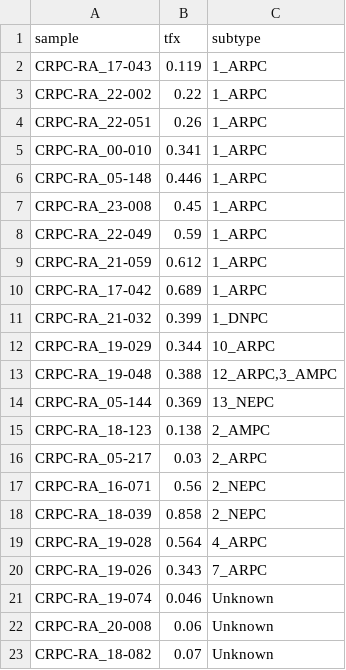
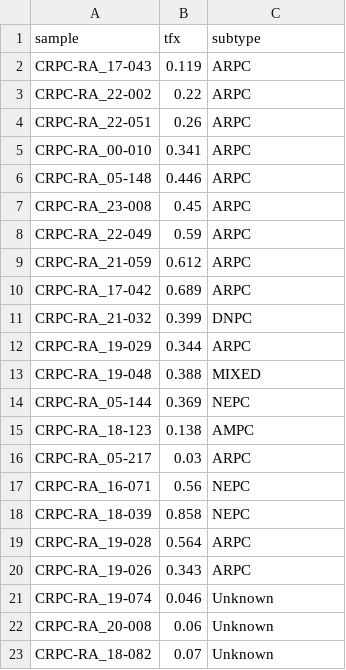
Before and after one commit to denniepatton/Proteus, a TSV file: labels/CRPC-RA_TFX_Subtype.tsv, drawn as a sheet; only a part is shown.

```diff
--- a/labels/CRPC-RA_TFX_Subtype.tsv
+++ b/labels/CRPC-RA_TFX_Subtype.tsv
@@ -1,21 +1,21 @@
 sample	tfx	subtype
-CRPC-RA_17-043	0.119	1_ARPC
-CRPC-RA_22-002	0.22	1_ARPC
-CRPC-RA_22-051	0.26	1_ARPC
-CRPC-RA_00-010	0.341	1_ARPC
-CRPC-RA_05-148	0.446	1_ARPC
-CRPC-RA_23-008	0.45	1_ARPC
-CRPC-RA_22-049	0.59	1_ARPC
-CRPC-RA_21-059	0.612	1_ARPC
-CRPC-RA_17-042	0.689	1_ARPC
-CRPC-RA_21-032	0.399	1_DNPC
-CRPC-RA_19-029	0.344	10_ARPC
-CRPC-RA_19-048	0.388	12_ARPC,3_AMPC
-CRPC-RA_05-144	0.369	13_NEPC
-CRPC-RA_18-123	0.138	2_AMPC
-CRPC-RA_05-217	0.03	2_ARPC
-CRPC-RA_16-071	0.56	2_NEPC
-CRPC-RA_18-039	0.858	2_NEPC
-CRPC-RA_19-028	0.564	4_ARPC
-CRPC-RA_19-026	0.343	7_ARPC
+CRPC-RA_17-043	0.119	ARPC
+CRPC-RA_22-002	0.22	ARPC
+CRPC-RA_22-051	0.26	ARPC
+CRPC-RA_00-010	0.341	ARPC
+CRPC-RA_05-148	0.446	ARPC
+CRPC-RA_23-008	0.45	ARPC
+CRPC-RA_22-049	0.59	ARPC
+CRPC-RA_21-059	0.612	ARPC
+CRPC-RA_17-042	0.689	ARPC
+CRPC-RA_21-032	0.399	DNPC
+CRPC-RA_19-029	0.344	ARPC
+CRPC-RA_19-048	0.388	MIXED
+CRPC-RA_05-144	0.369	NEPC
+CRPC-RA_18-123	0.138	AMPC
+CRPC-RA_05-217	0.03	ARPC
+CRPC-RA_16-071	0.56	NEPC
+CRPC-RA_18-039	0.858	NEPC
+CRPC-RA_19-028	0.564	ARPC
+CRPC-RA_19-026	0.343	ARPC
 CRPC-RA_19-074	0.046	Unknown
```
Also changed, not shown: labels/BLCA-RA_TFX_Subtype.tsv, reference/palette.tsv, 63 other files.
